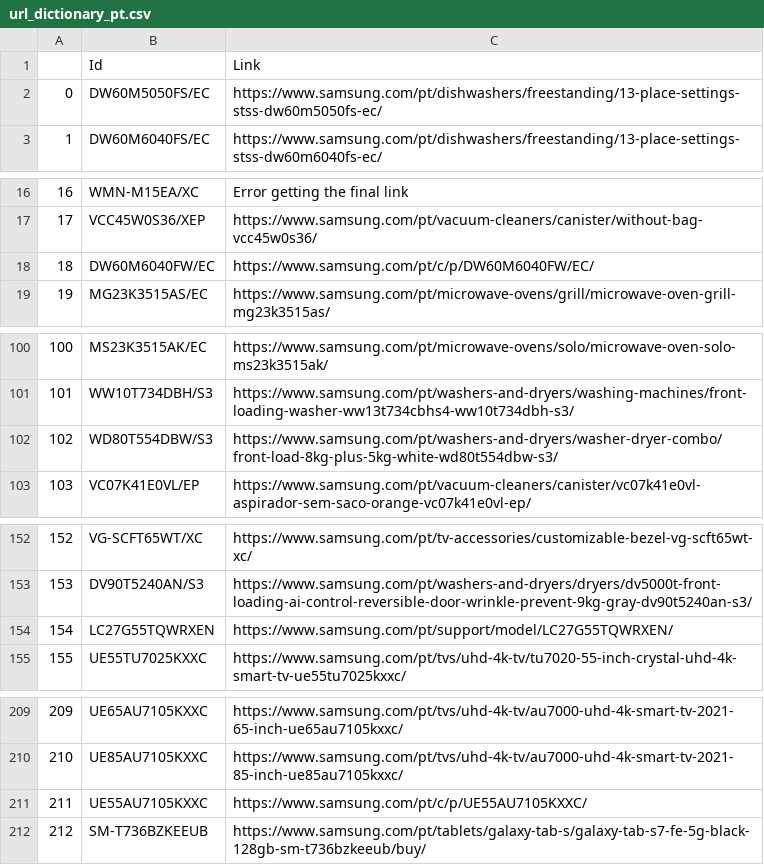
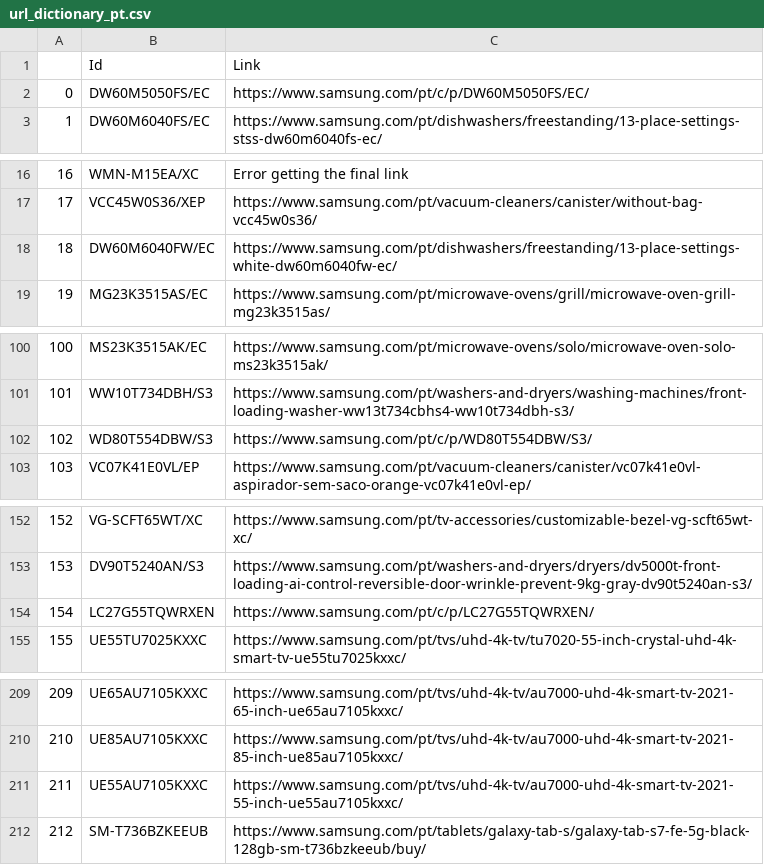
Before and after one commit to GloriaSilva/FEED-CHEIL-DIGITAL, a CSV file: src/dictionaries/url/url_dictionary_pt.csv, drawn as a sheet; only a part is shown, gaps mark what is left out; the diff covers the shown part only.

```diff
--- a/src/dictionaries/url/url_dictionary_pt.csv
+++ b/src/dictionaries/url/url_dictionary_pt.csv
@@ -1,3 +1,3 @@
 ,Id,Link
-0,DW60M5050FS/EC,https://www.samsung.com/pt/dishwashers/freestanding/13-place-settings-stss-dw60m5050fs-ec/
+0,DW60M5050FS/EC,https://www.samsung.com/pt/c/p/DW60M5050FS/EC/
 1,DW60M6040FS/EC,https://www.samsung.com/pt/dishwashers/freestanding/13-place-settings-stss-dw60m6040fs-ec/
@@ -17,3 +17,3 @@
 17,VCC45W0S36/XEP,https://www.samsung.com/pt/vacuum-cleaners/canister/without-bag-vcc45w0s36/
-18,DW60M6040FW/EC,https://www.samsung.com/pt/c/p/DW60M6040FW/EC/
+18,DW60M6040FW/EC,https://www.samsung.com/pt/dishwashers/freestanding/13-place-settings-white-dw60m6040fw-ec/
 19,MG23K3515AS/EC,https://www.samsung.com/pt/microwave-ovens/grill/microwave-oven-grill-mg23k3515as/
@@ -101,3 +101,3 @@
 101,WW10T734DBH/S3,https://www.samsung.com/pt/washers-and-dryers/washing-machines/front-loading-washer-ww13t734cbhs4-ww10t734dbh-s3/
-102,WD80T554DBW/S3,https://www.samsung.com/pt/washers-and-dryers/washer-dryer-combo/front-load-8kg-plus-5kg-white-wd80t554dbw-s3/
+102,WD80T554DBW/S3,https://www.samsung.com/pt/c/p/WD80T554DBW/S3/
 103,VC07K41E0VL/EP,https://www.samsung.com/pt/vacuum-cleaners/canister/vc07k41e0vl-aspirador-sem-saco-orange-vc07k41e0vl-ep/
@@ -153,3 +153,3 @@
 153,DV90T5240AN/S3,https://www.samsung.com/pt/washers-and-dryers/dryers/dv5000t-front-loading-ai-control-reversible-door-wrinkle-prevent-9kg-gray-dv90t5240an-s3/
-154,LC27G55TQWRXEN,https://www.samsung.com/pt/support/model/LC27G55TQWRXEN/
+154,LC27G55TQWRXEN,https://www.samsung.com/pt/c/p/LC27G55TQWRXEN/
 155,UE55TU7025KXXC,https://www.samsung.com/pt/tvs/uhd-4k-tv/tu7020-55-inch-crystal-uhd-4k-smart-tv-ue55tu7025kxxc/
@@ -210,3 +210,3 @@
 210,UE85AU7105KXXC,https://www.samsung.com/pt/tvs/uhd-4k-tv/au7000-uhd-4k-smart-tv-2021-85-inch-ue85au7105kxxc/
-211,UE55AU7105KXXC,https://www.samsung.com/pt/c/p/UE55AU7105KXXC/
+211,UE55AU7105KXXC,https://www.samsung.com/pt/tvs/uhd-4k-tv/au7000-uhd-4k-smart-tv-2021-55-inch-ue55au7105kxxc/
 212,SM-T736BZKEEUB,https://www.samsung.com/pt/tablets/galaxy-tab-s/galaxy-tab-s7-fe-5g-black-128gb-sm-t736bzkeeub/buy/
```
Also changed, not shown: 8 edited cells elsewhere in this file, finalfeeds/AWINFeed.csv, finalfeeds/CriteoFeed.csv, 8 other files.
